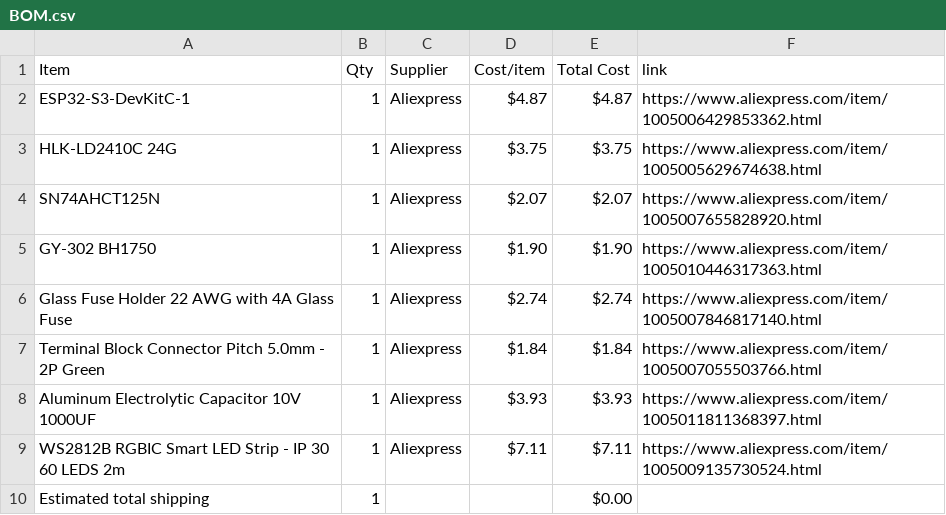
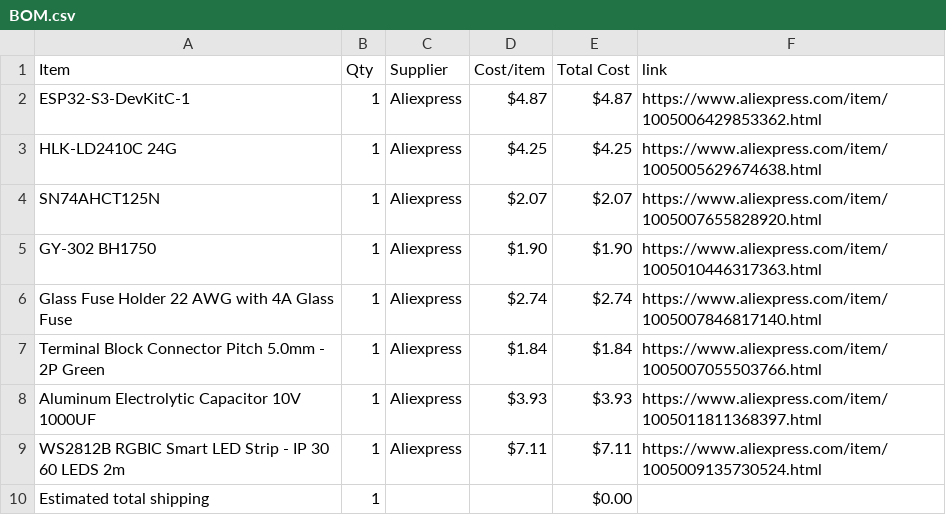
Before and after one commit to anvaymathur/AutomaticLights, a CSV file: BOM.csv, drawn as a sheet.

Commit message:
Sync Motion Controlled RGB Light Strip from Half Life

```diff
--- a/BOM.csv
+++ b/BOM.csv
@@ -2,3 +2,3 @@ Item,Qty,Supplier,Cost/item,Total Cost,link
 ESP32-S3-DevKitC-1,1,Aliexpress,$4.87,$4.87,https://www.aliexpress.com/item/1005006429853362.html
-HLK-LD2410C 24G,1,Aliexpress,$3.75,$3.75,https://www.aliexpress.com/item/1005005629674638.html
+HLK-LD2410C 24G,1,Aliexpress,$4.25,$4.25,https://www.aliexpress.com/item/1005005629674638.html
 SN74AHCT125N,1,Aliexpress,$2.07,$2.07,https://www.aliexpress.com/item/1005007655828920.html
```
